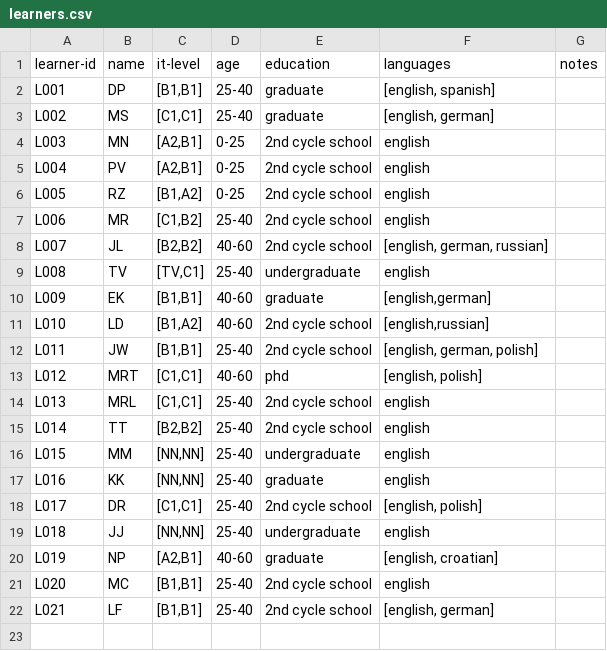
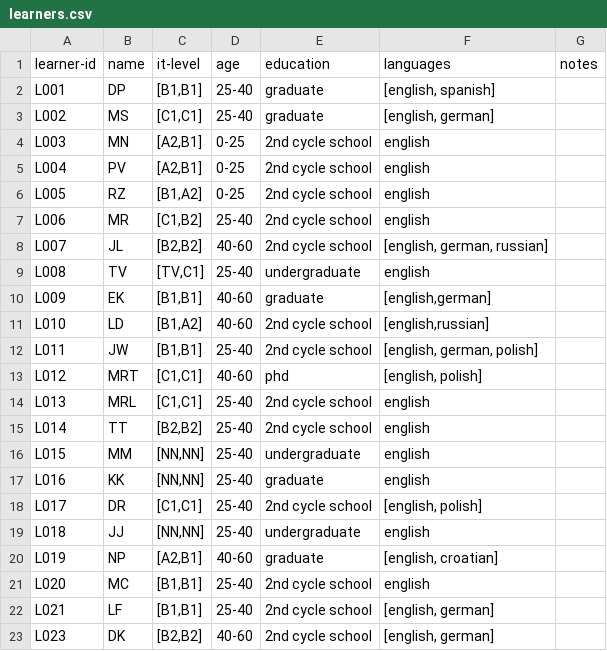
Before and after one commit to Czech-IT/Czech-IT.github.io, a CSV file: _data/learners.csv, drawn as a sheet; the diff names each change by its address in the sheet, - before the commit and + after, or states it on an @@ line.

Commit message:
Update learners.csv

```diff
--- a/_data/learners.csv
+++ b/_data/learners.csv
+row 23: L023 | DK | [B2,B2] | 40-60 | 2nd cycle school | [english, german]
```
